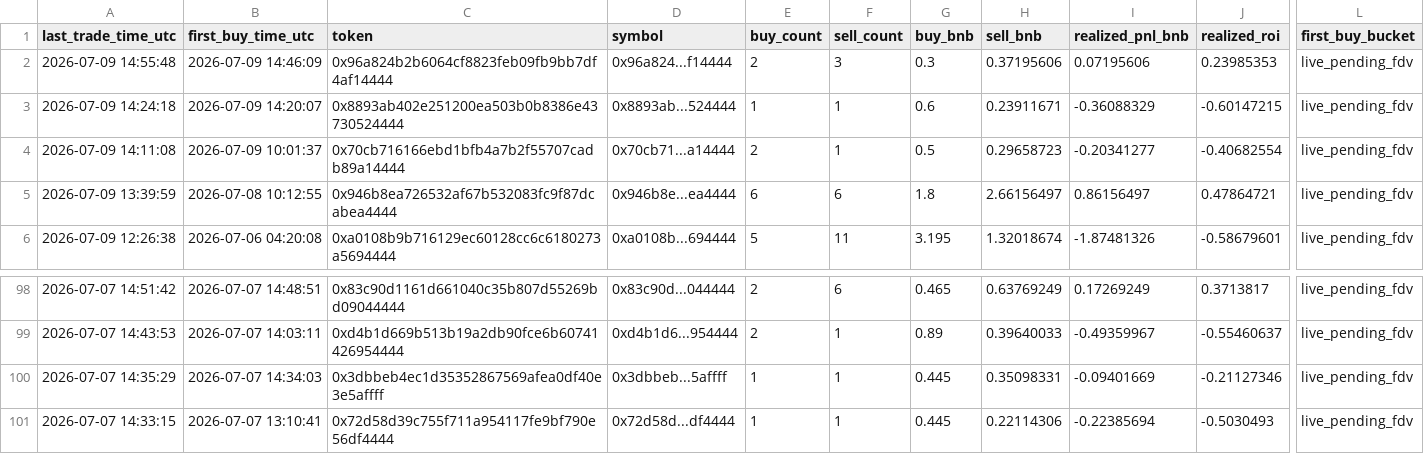
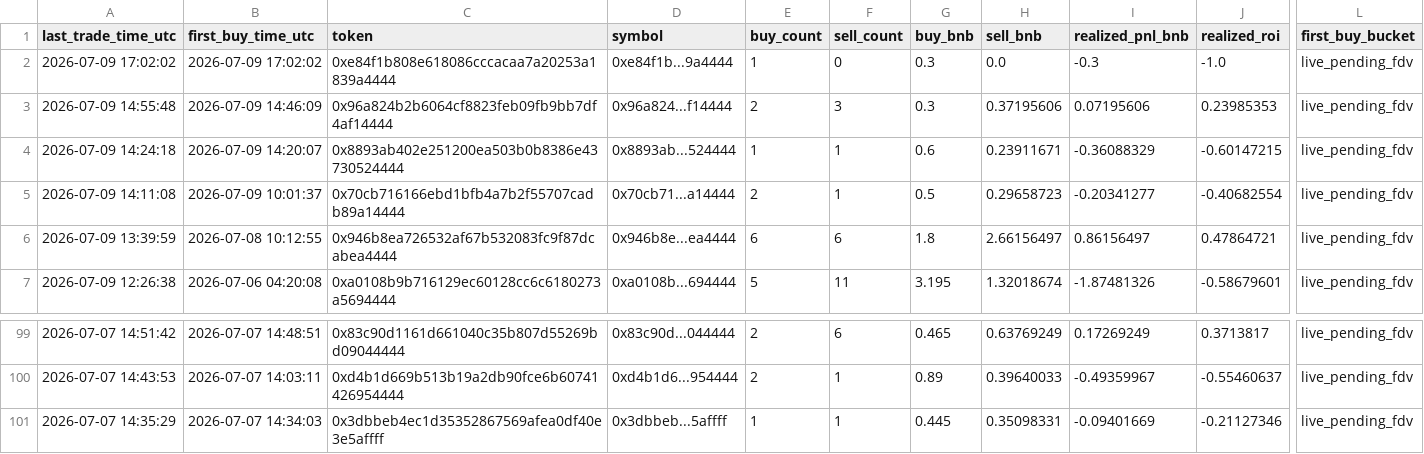
Before and after one commit to hahahakang/bsc-fourmeme-analysis-live, a CSV file: data/live_recent_positions.csv, drawn as a sheet; only a part is shown, gaps mark what is left out; removed rows and columns are numbered as before the commit, all else as after; rows hold the shown columns only; the diff names each change by its address in the sheet, - before the commit and + after, or states it on an @@ line.

```diff
--- a/data/live_recent_positions.csv
+++ b/data/live_recent_positions.csv
+row 2: 2026-07-09 17:02:02 | 2026-07-09 17:02:02 | 0xe84f1b808e618086cccacaa7a20253a1839a4444 | 0xe84f1b...9a4444 | 1 | 0 | 0.3 | 0.0 | -0.3 | -1.0 | live_pending_fdv
-row 101: 2026-07-07 14:33:15 | 2026-07-07 13:10:41 | 0x72d58d39c755f711a954117fe9bf790e56df4444 | 0x72d58d...df4444 | 1 | 1 | 0.445 | 0.22114306 | -0.22385694 | -0.5030493 | live_pending_fdv
```
Also changed, not shown: data/live_events.csv, data/live_recent_buys.csv, 5 other files.
